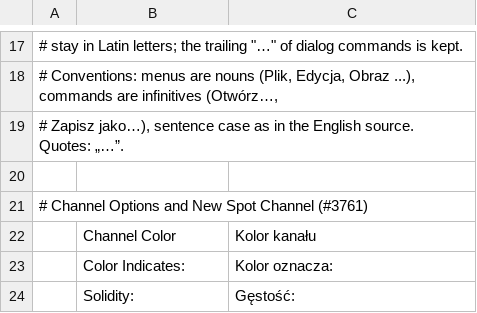
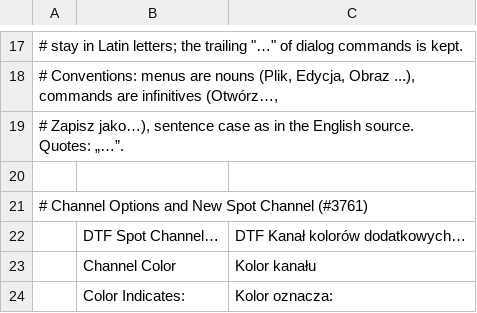
Before and after one commit to Zer0C00L01/photocraft, a TSV file: crates/ui-egui/src/i18n/pl.tsv, drawn as a sheet; only a part is shown, gaps mark what is left out; the shorter side is filled out with more unchanged rows.

```diff
--- a/crates/ui-egui/src/i18n/pl.tsv
+++ b/crates/ui-egui/src/i18n/pl.tsv
@@ -21,2 +21,3 @@
 # Channel Options and New Spot Channel (#3761)
+	DTF Spot Channel…	DTF Kanał kolorów dodatkowych…
 	Channel Color	Kolor kanału
```
Also changed, not shown: crates/ui-egui/src/i18n/cs.tsv, crates/ui-egui/src/i18n/el.tsv, 28 other files.
